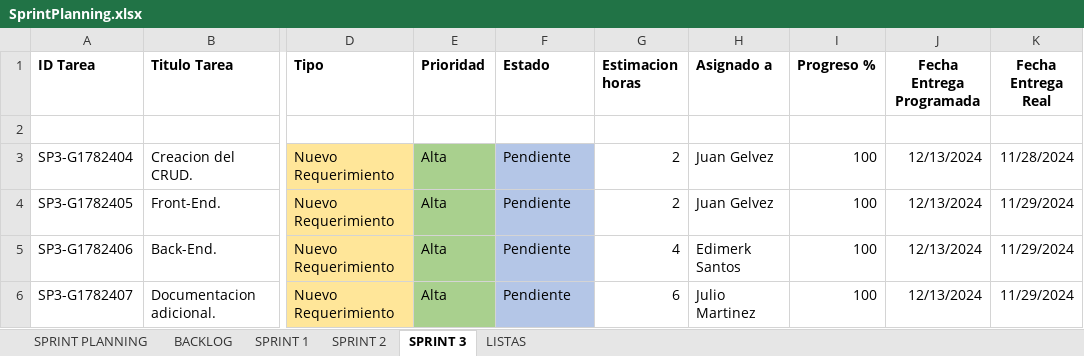
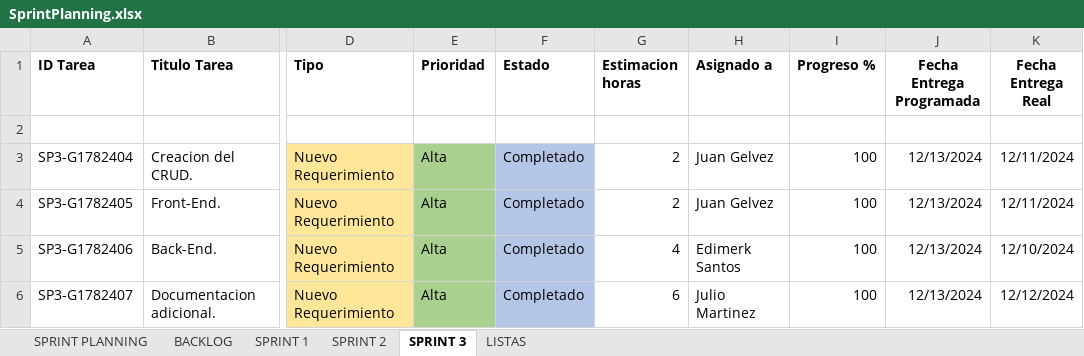
Before and after one commit to JulssDev/db_ruta, an Excel workbook: docs/SprintPlanning.xlsx, sheet SPRINT 3, drawn as a sheet; only a part is shown, gaps mark what is left out; values as stored, in another font and other column widths than the file's, no borders; charts and pictures not drawn; the diff names each change by its address in the sheet, - before the commit and + after, or states it on an @@ line.

Commit message:
SprintPlanning.xlsx
Sprint planning update.

```diff
--- a/docs/SprintPlanning.xlsx (sheet SPRINT 3)
+++ b/docs/SprintPlanning.xlsx (sheet SPRINT 3)
-F3:F6 (Estado): Pendiente
+F3:F6 (Estado): Completado
-K3 (Fecha Entrega Real): 11/28/2024
+K3 (Fecha Entrega Real): 12/11/2024
-K4 (Fecha Entrega Real): 11/29/2024
+K4 (Fecha Entrega Real): 12/11/2024
-K5 (Fecha Entrega Real): 11/29/2024
+K5 (Fecha Entrega Real): 12/10/2024
-K6 (Fecha Entrega Real): 11/29/2024
+K6 (Fecha Entrega Real): 12/12/2024
```
Also changed, not shown: sheet BACKLOG, sheet SPRINT 2, charts or pictures.
